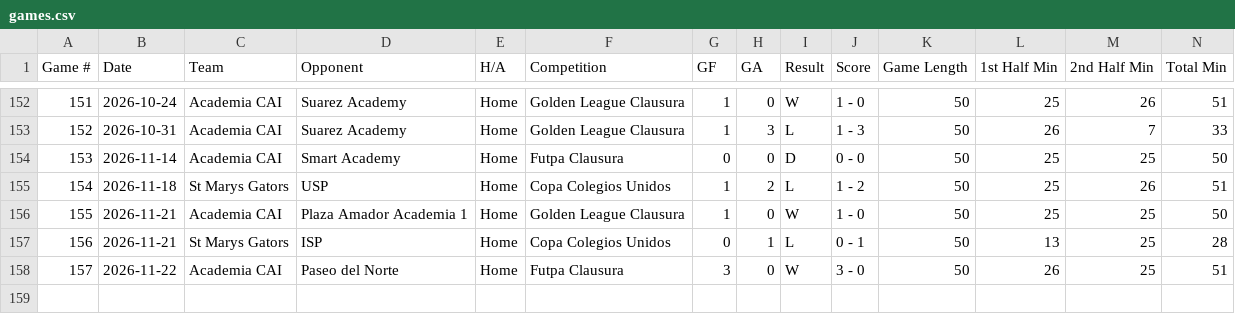
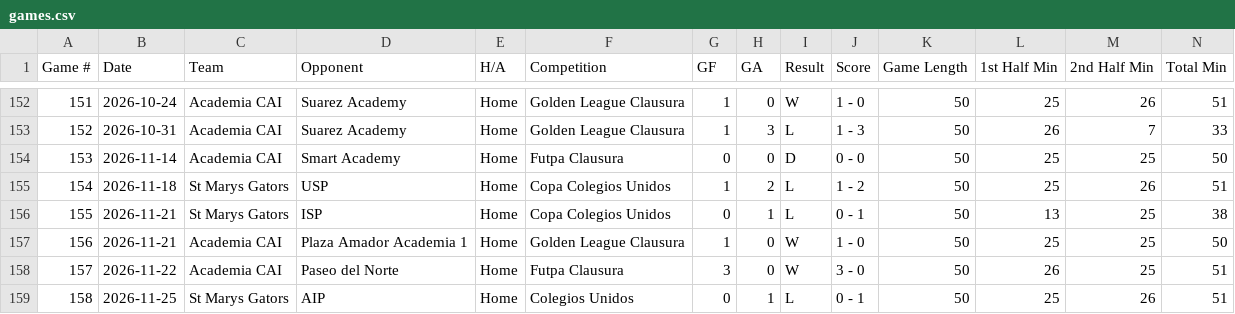
Before and after one commit to pepinllamas/match-data, a CSV file: games.csv, drawn as a sheet; only a part is shown, gaps mark what is left out; removed rows and columns are numbered as before the commit, all else as after; rows hold the shown columns only; the diff names each change by its address in the sheet, - before the commit and + after, or states it on an @@ line.

Commit message:
Update match data (158 games)

```diff
--- a/games.csv
+++ b/games.csv
+row 156: 155 | 2026-11-21 | St Marys Gators | ISP | Home | Copa Colegios Unidos | 0 | 1 | L | 0 - 1 | 50 | 13 | 25 | 38
@@ column A (Game #) renumbered in row 157 @@
-row 157: 156 | 2026-11-21 | St Marys Gators | ISP | Home | Copa Colegios Unidos | 0 | 1 | L | 0 - 1 | 50 | 13 | 25 | 28
+row 159: 158 | 2026-11-25 | St Marys Gators | AIP | Home | Colegios Unidos | 0 | 1 | L | 0 - 1 | 50 | 25 | 26 | 51
```
